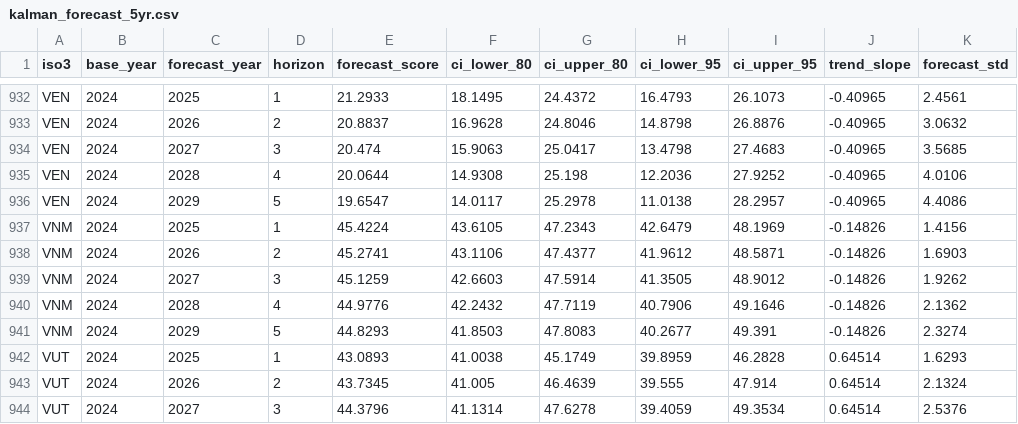
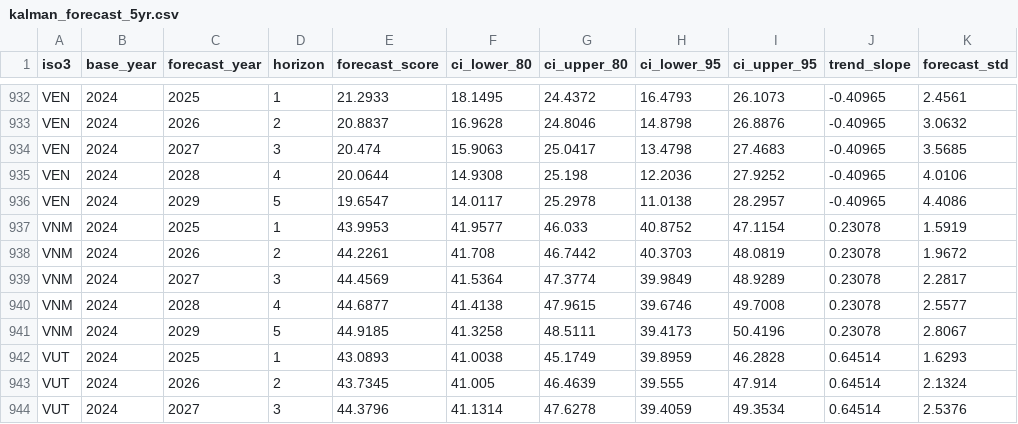
Before and after one commit to AnushreeSanjeev30/cap, a CSV file: output/kalman_forecast_5yr.csv, drawn as a sheet; only a part is shown, gaps mark what is left out; the diff covers the shown part only.

```diff
--- a/output/kalman_forecast_5yr.csv
+++ b/output/kalman_forecast_5yr.csv
@@ -936,7 +936,7 @@ VEN,2024,2028,4,20.0644,14.9308,25.198,12.2036,27.9252,-0.40965,4.0106
 VEN,2024,2029,5,19.6547,14.0117,25.2978,11.0138,28.2957,-0.40965,4.4086
-VNM,2024,2025,1,45.4224,43.6105,47.2343,42.6479,48.1969,-0.14826,1.4156
-VNM,2024,2026,2,45.2741,43.1106,47.4377,41.9612,48.5871,-0.14826,1.6903
-VNM,2024,2027,3,45.1259,42.6603,47.5914,41.3505,48.9012,-0.14826,1.9262
-VNM,2024,2028,4,44.9776,42.2432,47.7119,40.7906,49.1646,-0.14826,2.1362
-VNM,2024,2029,5,44.8293,41.8503,47.8083,40.2677,49.391,-0.14826,2.3274
+VNM,2024,2025,1,43.9953,41.9577,46.033,40.8752,47.1154,0.23078,1.5919
+VNM,2024,2026,2,44.2261,41.708,46.7442,40.3703,48.0819,0.23078,1.9672
+VNM,2024,2027,3,44.4569,41.5364,47.3774,39.9849,48.9289,0.23078,2.2817
+VNM,2024,2028,4,44.6877,41.4138,47.9615,39.6746,49.7008,0.23078,2.5577
+VNM,2024,2029,5,44.9185,41.3258,48.5111,39.4173,50.4196,0.23078,2.8067
 VUT,2024,2025,1,43.0893,41.0038,45.1749,39.8959,46.2828,0.64514,1.6293
```
Also changed, not shown: 35 edited cells elsewhere in this file, output/delta_forecast_fixed.csv, output/kalman_regimes.csv, 20 other files.
